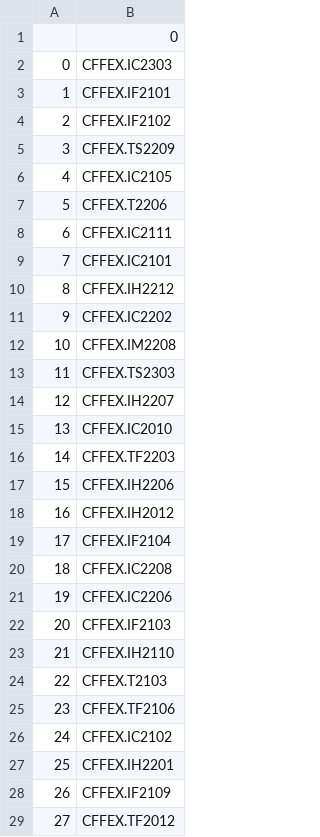
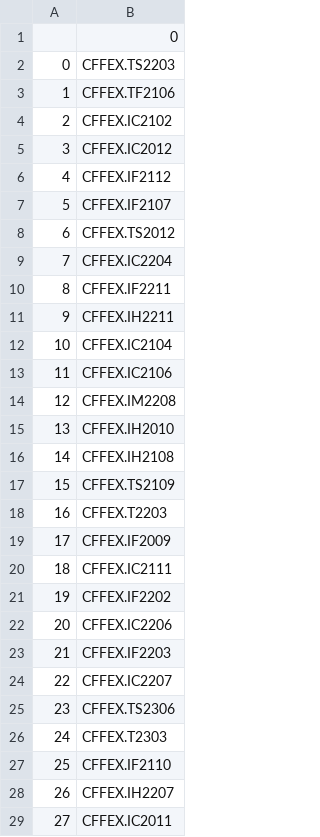
Before and after one commit to shiyindebcd/ProcessTrader, a CSV file: available_contracts/CFFEX_Future.csv, drawn as a sheet; only a part is shown; the diff covers the shown part only.

```diff
--- a/available_contracts/CFFEX_Future.csv
+++ b/available_contracts/CFFEX_Future.csv
@@ -1,29 +1,29 @@
 ,0
-0,CFFEX.IC2303
-1,CFFEX.IF2101
-2,CFFEX.IF2102
-3,CFFEX.TS2209
-4,CFFEX.IC2105
-5,CFFEX.T2206
-6,CFFEX.IC2111
-7,CFFEX.IC2101
-8,CFFEX.IH2212
-9,CFFEX.IC2202
-10,CFFEX.IM2208
-11,CFFEX.TS2303
-12,CFFEX.IH2207
-13,CFFEX.IC2010
-14,CFFEX.TF2203
-15,CFFEX.IH2206
-16,CFFEX.IH2012
-17,CFFEX.IF2104
-18,CFFEX.IC2208
-19,CFFEX.IC2206
-20,CFFEX.IF2103
-21,CFFEX.IH2110
-22,CFFEX.T2103
-23,CFFEX.TF2106
-24,CFFEX.IC2102
-25,CFFEX.IH2201
-26,CFFEX.IF2109
-27,CFFEX.TF2012
+0,CFFEX.TS2203
+1,CFFEX.TF2106
+2,CFFEX.IC2102
+3,CFFEX.IC2012
+4,CFFEX.IF2112
+5,CFFEX.IF2107
+6,CFFEX.TS2012
+7,CFFEX.IC2204
+8,CFFEX.IF2211
+9,CFFEX.IH2211
+10,CFFEX.IC2104
+11,CFFEX.IC2106
+12,CFFEX.IM2208
+13,CFFEX.IH2010
+14,CFFEX.IH2108
+15,CFFEX.TS2109
+16,CFFEX.T2203
+17,CFFEX.IF2009
+18,CFFEX.IC2111
+19,CFFEX.IF2202
+20,CFFEX.IC2206
+21,CFFEX.IF2203
+22,CFFEX.IC2207
+23,CFFEX.TS2306
+24,CFFEX.T2303
+25,CFFEX.IF2110
+26,CFFEX.IH2207
+27,CFFEX.IC2011
```
Also changed, not shown: 98 edited cells elsewhere in this file, available_contracts/CFFEX_Option.csv, available_contracts/CZCE_Cont.csv, 23 other files.
